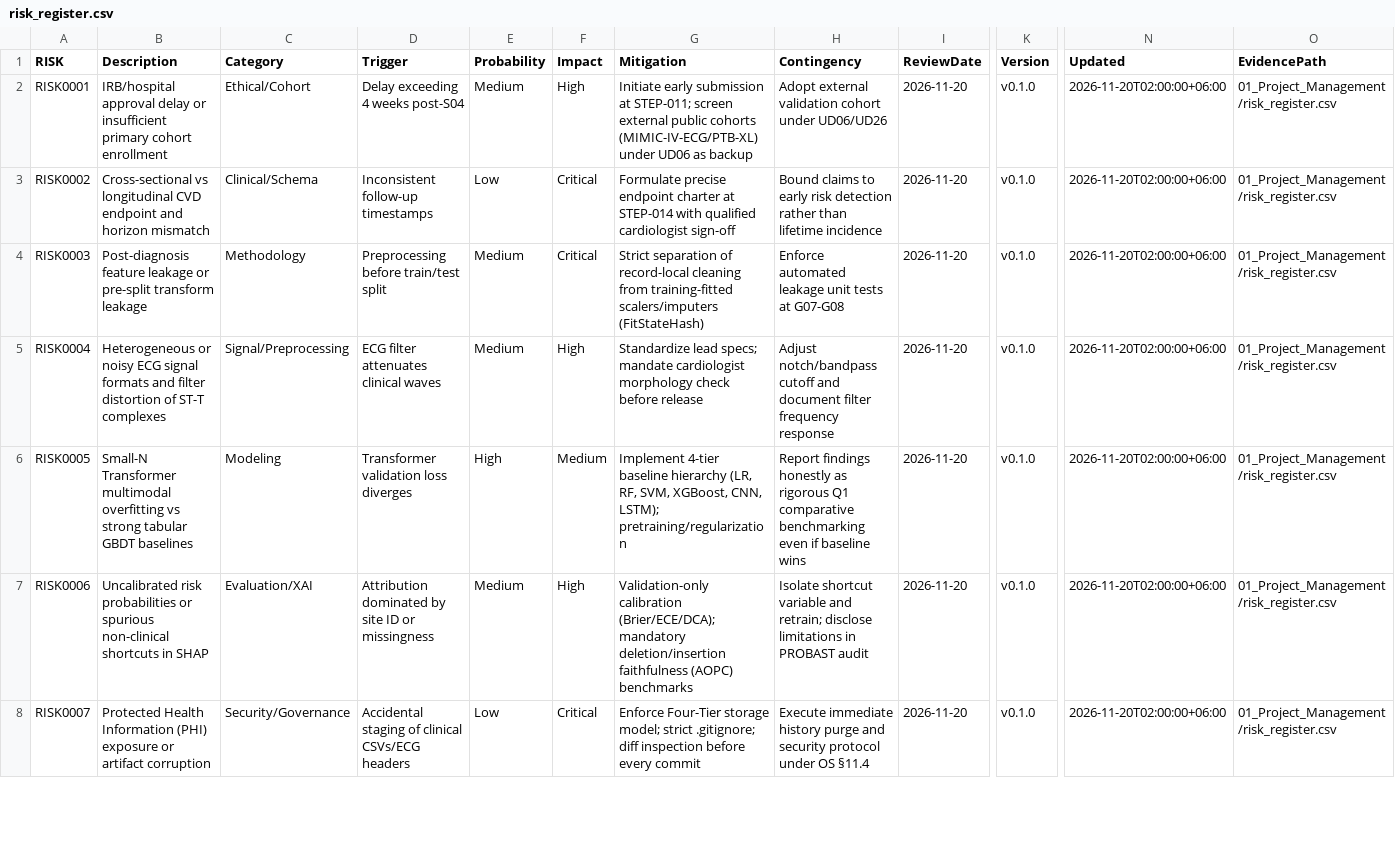
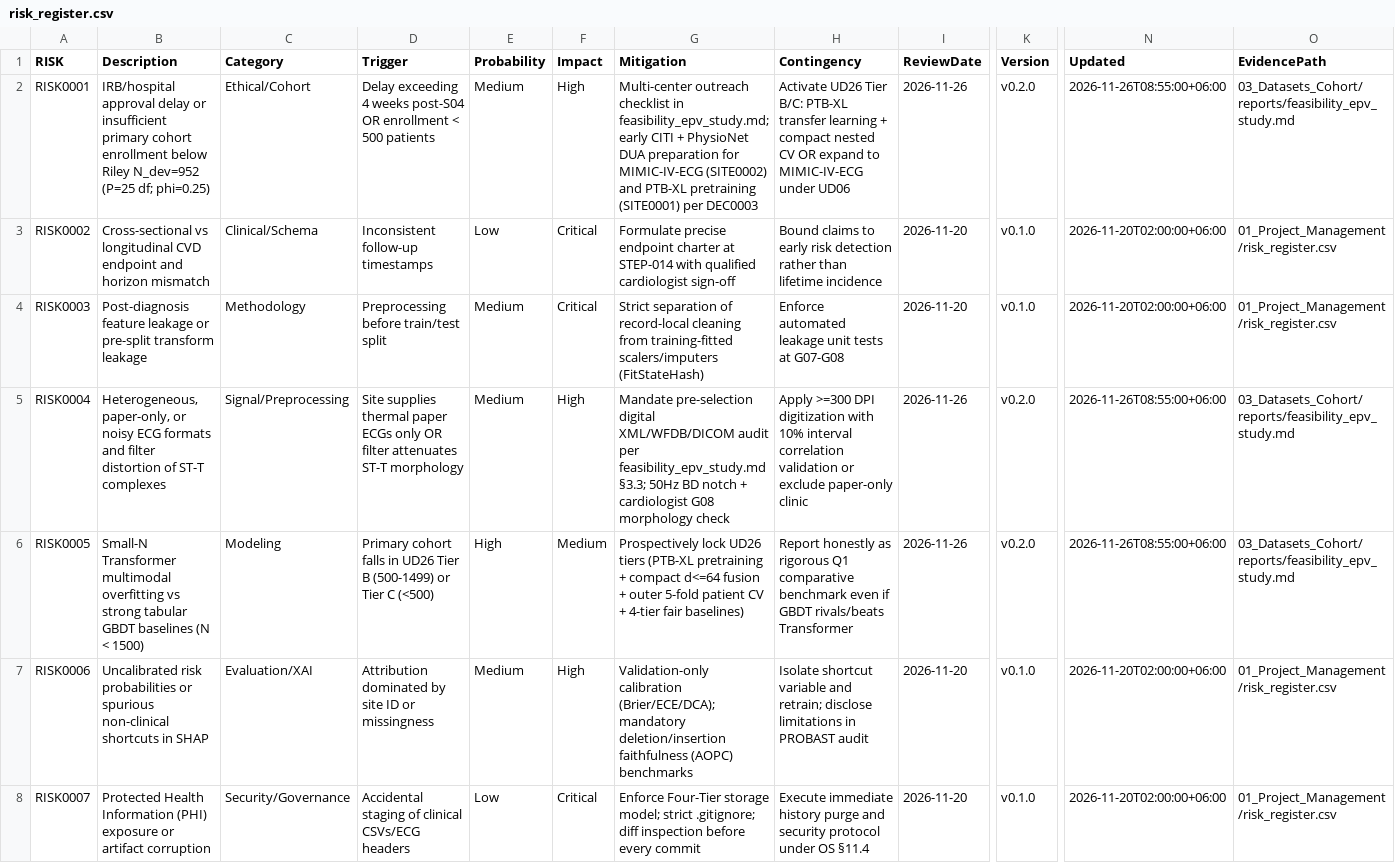
Before and after one commit to Rayan105/Thesis-for-Defense, a CSV file: 01_Project_Management/risk_register.csv, drawn as a sheet; only a part is shown, gaps mark what is left out; the diff covers the shown part only; the diff names each change by its address in the sheet, - before the commit and + after, or states it on an @@ line.

Commit message:
cohort(step-010): compute Riley EPV sizing, screen external sites, draft DEC0003
- Implement reproducible Riley (2020) & Hanley-McNeil power script in
  14_Automation/compute_epv_feasibility.py
- Author 03_Datasets_Cohort/reports/feasibility_epv_study.md:
  Riley N_dev=952 (E=238 at phi=0.25, AUC=0.80, P=25 df), test CI precision,
  Bangladesh site eligibility & ECG format audit, spectrum-bias guardrails,
  and pre-registered UD26 small-N contingency tiers (>=1500 / 500-1499 / <500)
- Populate 03_Datasets_Cohort/sites.csv (SITE0001-SITE0008): 8 screened public/
  credentialed cohorts (PTB-XL, MIMIC-IV+ECG, EchoNext, BIDMC/CODE, ARIC,
  UKB, CAIR-CVD-2025, Khan ECG images); zero unverified BD sites fabricated
- Create DEC0003 (UD04/UD06/UD26) and update risk_register.csv (RISK0001/4/5/9)
- Update decisions.csv, dashboard.md, STEP_TRACKER.md, and STEP-010 diary
- Verified: validate_repo.py PASS, 3/3 unittest OK, 22/22 CSV schemas aligned

```diff
--- a/01_Project_Management/risk_register.csv
+++ b/01_Project_Management/risk_register.csv
-B2 (Description): …cohort enrollment
+B2 (Description): …cohort enrollment below Riley N_dev=952 (P=25 df; phi=0.25)
-D2 (Trigger): …weeks post-S04
+D2 (Trigger): …weeks post-S04 OR enrollment < 500 patients
-G2 (Mitigation): Initiate early submission at STEP-011; screen external public cohorts (MIMIC-IV-ECG/PTB-XL) under UD06 as backup
+G2 (Mitigation): Multi-center outreach checklist in feasibility_epv_study.md; early CITI + PhysioNet DUA preparation for MIMIC-IV-ECG (SITE0002) and PTB-XL pretraining (SITE0001) per DEC0003
-H2 (Contingency): Adopt external validation cohort under UD06/UD26
+H2 (Contingency): Activate UD26 Tier B/C: PTB-XL transfer learning + compact nested CV OR expand to MIMIC-IV-ECG under UD06
-I2 (ReviewDate): 2026-11-20
+I2 (ReviewDate): 2026-11-26
-K2 (Version): v0.1.0
+K2 (Version): v0.2.0
-N2 (Updated): 2026-11-20T02:00:00+06:00
+N2 (Updated): 2026-11-26T08:55:00+06:00
-O2 (EvidencePath): 01_Project_Management/risk_register.csv
+O2 (EvidencePath): 03_Datasets_Cohort/reports/feasibility_epv_study.md
-B5 (Description): Heterogeneous or noisy ECG signal formats and…
+B5 (Description): Heterogeneous, paper-only, or noisy ECG formats and…
-D5 (Trigger): ECG filter attenuates clinical waves
+D5 (Trigger): Site supplies thermal paper ECGs only OR filter attenuates ST-T morphology
-G5 (Mitigation): Standardize lead specs; mandate cardiologist morphology check before release
+G5 (Mitigation): Mandate pre-selection digital XML/WFDB/DICOM audit per feasibility_epv_study.md §3.3; 50Hz BD notch + cardiologist G08 morphology check
-H5 (Contingency): Adjust notch/bandpass cutoff and document filter frequency response
+H5 (Contingency): Apply >=300 DPI digitization with 10% interval correlation validation or exclude paper-only clinic
-I5:I6 (ReviewDate): 2026-11-20
+I5:I6 (ReviewDate): 2026-11-26
-K5:K6 (Version): v0.1.0
+K5:K6 (Version): v0.2.0
-N5:N6 (Updated): 2026-11-20T02:00:00+06:00
+N5:N6 (Updated): 2026-11-26T08:55:00+06:00
-O5:O6 (EvidencePath): 01_Project_Management/risk_register.csv
+O5:O6 (EvidencePath): 03_Datasets_Cohort/reports/feasibility_epv_study.md
-B6 (Description): …GBDT baselines
+B6 (Description): …GBDT baselines (N < 1500)
-D6 (Trigger): Transformer validation loss diverges
+D6 (Trigger): Primary cohort falls in UD26 Tier B (500-1499) or Tier C (<500)
-G6 (Mitigation): Implement 4-tier baseline hierarchy (LR, RF, SVM, XGBoost, CNN, LSTM); pretraining/regularization
+G6 (Mitigation): Prospectively lock UD26 tiers (PTB-XL pretraining + compact d<=64 fusion + outer 5-fold patient CV + 4-tier fair baselines)
-H6 (Contingency): Report findings honestly as rigorous Q1 comparative benchmarking even if baseline wins
+H6 (Contingency): Report honestly as rigorous Q1 comparative benchmark even if GBDT rivals/beats Transformer
```
Also changed, not shown: 1 added row elsewhere in this file, 01_Project_Management/decisions.csv, 03_Datasets_Cohort/sites.csv, 6 other files.
